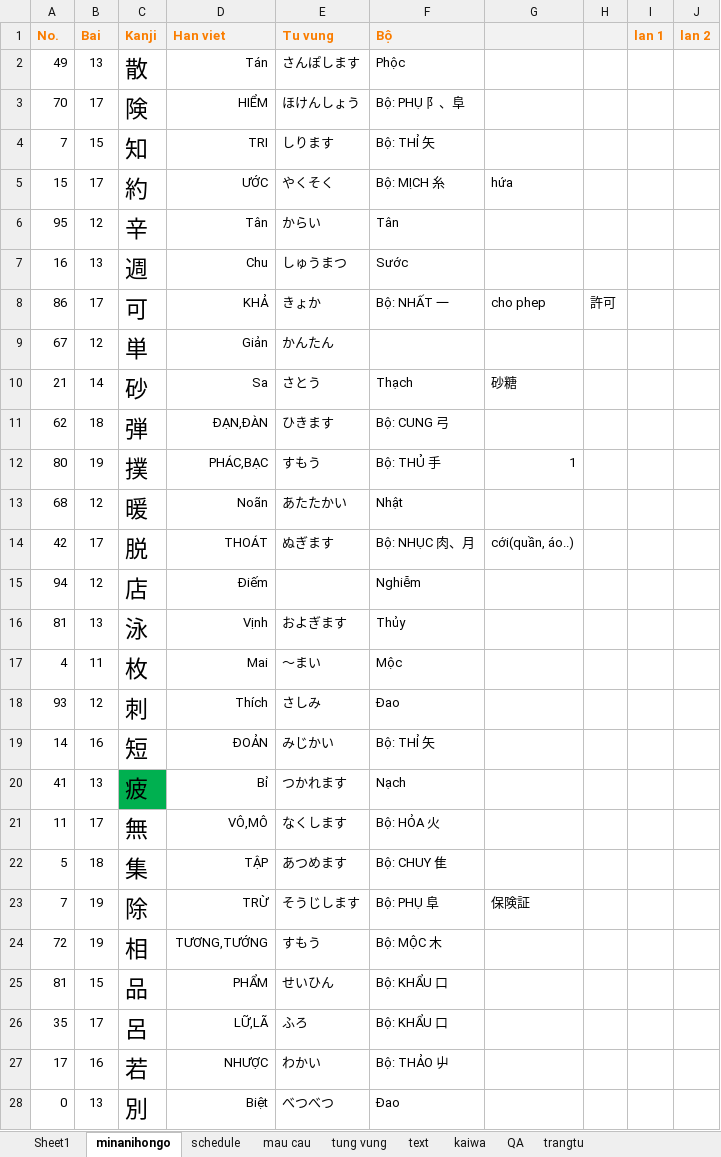
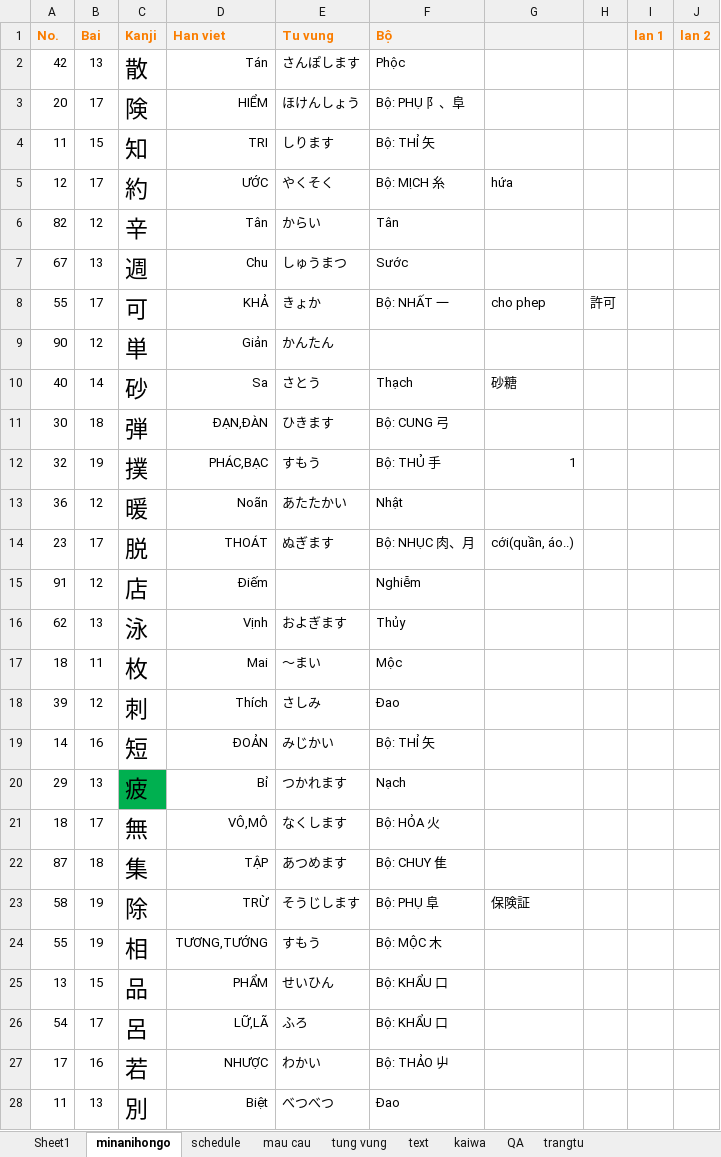
Before and after one commit to mrMgt/NihonGo, an Excel workbook: Mainichi_Renshuu.xlsx, sheet minanihongo, drawn as a sheet; only a part is shown; values as stored, in another font and other column widths than the file's, no borders; the diff covers the shown part only; the diff names each change by its address in the sheet, - before the commit and + after, or states it on an @@ line.

```diff
--- a/Mainichi_Renshuu.xlsx (sheet minanihongo)
+++ b/Mainichi_Renshuu.xlsx (sheet minanihongo)
-A2 (No.): 49
+A2 (No.): 42
-A3 (No.): 70
+A3 (No.): 20
-A4 (No.): 7
+A4 (No.): 11
-A5 (No.): 15
+A5 (No.): 12
-A6 (No.): 95
+A6 (No.): 82
-A7 (No.): 16
+A7 (No.): 67
-A8 (No.): 86
+A8 (No.): 55
-A9 (No.): 67
+A9 (No.): 90
-A10 (No.): 21
+A10 (No.): 40
-A11 (No.): 62
+A11 (No.): 30
-A12 (No.): 80
+A12 (No.): 32
-A13 (No.): 68
+A13 (No.): 36
-A14 (No.): 42
+A14 (No.): 23
-A15 (No.): 94
+A15 (No.): 91
-A16 (No.): 81
+A16 (No.): 62
-A17 (No.): 4
+A17 (No.): 18
-A18 (No.): 93
+A18 (No.): 39
-A20 (No.): 41
+A20 (No.): 29
-A21 (No.): 11
+A21 (No.): 18
-A22 (No.): 5
+A22 (No.): 87
-A23 (No.): 7
+A23 (No.): 58
-A24 (No.): 72
+A24 (No.): 55
-A25 (No.): 81
+A25 (No.): 13
-A26 (No.): 35
+A26 (No.): 54
-A28 (No.): 0
+A28 (No.): 11
```
Also changed, not shown: 98 edited cells elsewhere in this sheet, sheet Sheet1, sheet tung vung, hidden cells.
